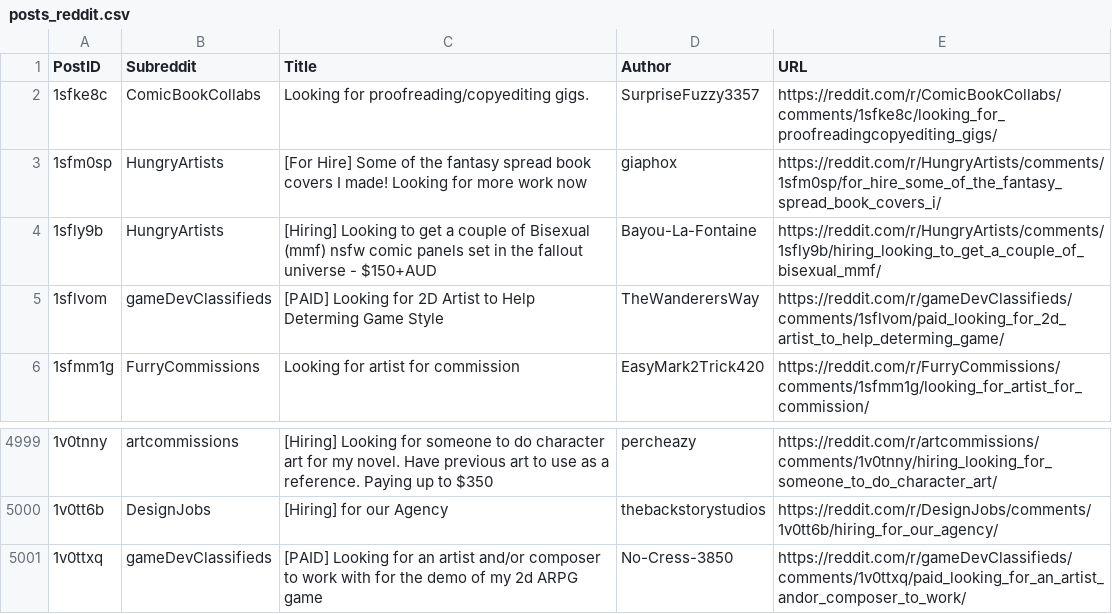
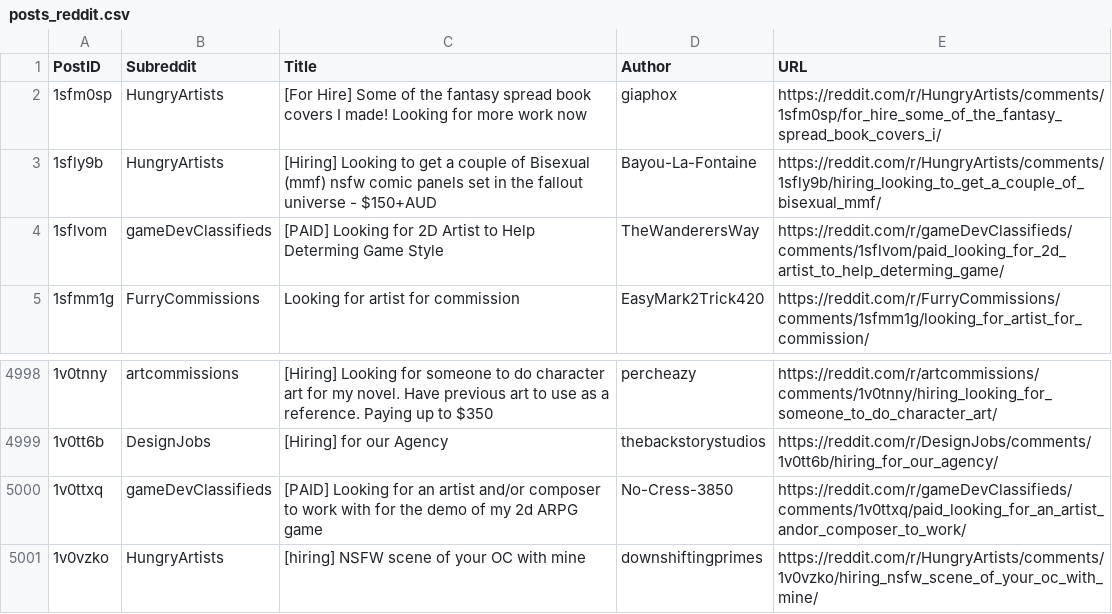
Before and after one commit to Jack0fcodes/redd0tBot, a CSV file: posts_reddit.csv, drawn as a sheet; only a part is shown, gaps mark what is left out; removed rows and columns are numbered as before the commit, all else as after; the diff names each change by its address in the sheet, - before the commit and + after, or states it on an @@ line.

```diff
--- a/posts_reddit.csv
+++ b/posts_reddit.csv
-row 2: 1sfke8c | ComicBookCollabs | Looking for proofreading/copyediting gigs. | SurpriseFuzzy3357 | https://reddit.com/r/ComicBookCollabs/comments/1sfke8c/looking_for_proofreadingcopyediting_gigs/
+row 5001: 1v0vzko | HungryArtists | [hiring] NSFW scene of your OC with mine | downshiftingprimes | https://reddit.com/r/HungryArtists/comments/1v0vzko/hiring_nsfw_scene_of_your_oc_with_mine/
```
Also changed, not shown: 1 other file.
